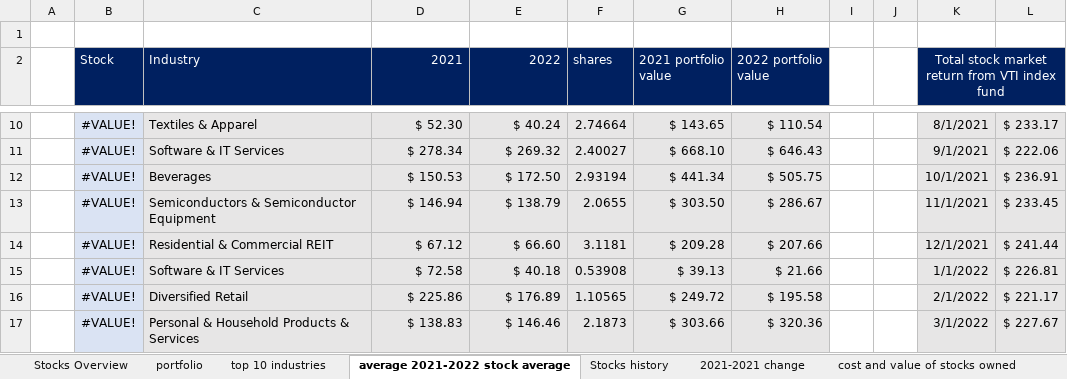
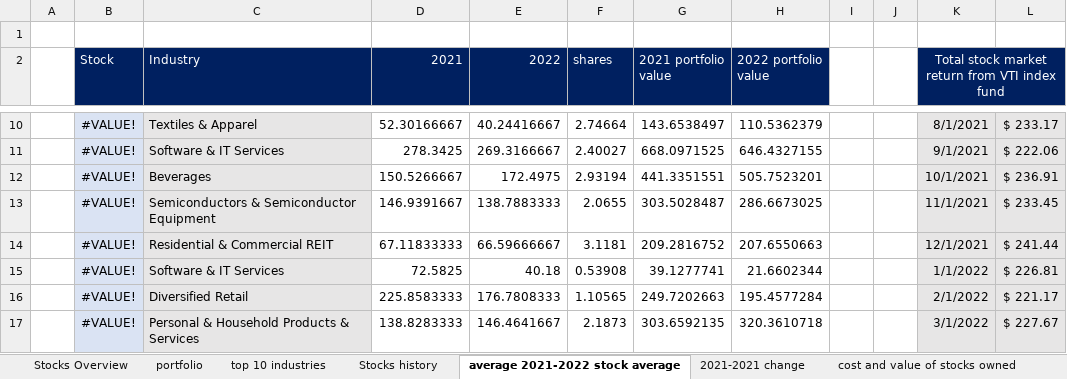
Before and after one commit to Luil0/Excel_stock_portfolio, an Excel workbook: stock_portfolio.xlsx, sheet average 2021-2022 stock average, drawn as a sheet; only a part is shown, gaps mark what is left out; values as stored, in another font and other column widths than the file's, no borders; the diff covers the shown part only; the diff names each change by its address in the sheet, - before the commit and + after, or states it on an @@ line.

```diff
--- a/stock_portfolio.xlsx (sheet average 2021-2022 stock average)
+++ b/stock_portfolio.xlsx (sheet average 2021-2022 stock average)
@@ sheet tab order changed: Stocks Overview | portfolio | top 10 industries | Stocks history | average 2021-2022 stock average | 2021-2021 change | cost and value of stocks owned @@
-D10:H17 fill: #E7E6E6
+D10:H17 fill: none
-D10 (2021): $ 52.30
+D10 (2021): 52.30166667
-E10 (2022): $ 40.24
+E10 (2022): 40.24416667
-G10 (2021 portfolio value): $ 143.65
+G10 (2021 portfolio value): 143.6538497
-H10 (2022 portfolio value): $ 110.54
+H10 (2022 portfolio value): 110.5362379
-D11 (2021): $ 278.34
+D11 (2021): 278.3425
-E11 (2022): $ 269.32
+E11 (2022): 269.3166667
-G11 (2021 portfolio value): $ 668.10
+G11 (2021 portfolio value): 668.0971525
-H11 (2022 portfolio value): $ 646.43
+H11 (2022 portfolio value): 646.4327155
-D12 (2021): $ 150.53
+D12 (2021): 150.5266667
-E12 (2022): $ 172.50
+E12 (2022): 172.4975
-G12 (2021 portfolio value): $ 441.34
+G12 (2021 portfolio value): 441.3351551
-H12 (2022 portfolio value): $ 505.75
+H12 (2022 portfolio value): 505.7523201
-D13 (2021): $ 146.94
+D13 (2021): 146.9391667
-E13 (2022): $ 138.79
+E13 (2022): 138.7883333
-G13 (2021 portfolio value): $ 303.50
+G13 (2021 portfolio value): 303.5028487
-H13 (2022 portfolio value): $ 286.67
+H13 (2022 portfolio value): 286.6673025
-D14 (2021): $ 67.12
+D14 (2021): 67.11833333
-E14 (2022): $ 66.60
+E14 (2022): 66.59666667
-G14 (2021 portfolio value): $ 209.28
+G14 (2021 portfolio value): 209.2816752
-H14 (2022 portfolio value): $ 207.66
+H14 (2022 portfolio value): 207.6550663
-D15 (2021): $ 72.58
+D15 (2021): 72.5825
-E15 (2022): $ 40.18
+E15 (2022): 40.18
-G15 (2021 portfolio value): $ 39.13
+G15 (2021 portfolio value): 39.1277741
-H15 (2022 portfolio value): $ 21.66
+H15 (2022 portfolio value): 21.6602344
-D16 (2021): $ 225.86
+D16 (2021): 225.8583333
-E16 (2022): $ 176.89
+E16 (2022): 176.7808333
-G16 (2021 portfolio value): $ 249.72
+G16 (2021 portfolio value): 249.7202663
-H16 (2022 portfolio value): $ 195.58
+H16 (2022 portfolio value): 195.4577284
-D17 (2021): $ 138.83
+D17 (2021): 138.8283333
-E17 (2022): $ 146.46
+E17 (2022): 146.4641667
-G17 (2021 portfolio value): $ 303.66
+G17 (2021 portfolio value): 303.6592135
-H17 (2022 portfolio value): $ 320.36
+H17 (2022 portfolio value): 320.3610718
```
Also changed, not shown: 48 edited cells and cell formats elsewhere in this sheet, sheet portfolio, sheet Stocks Overview, sheet Stocks history, sheet cost and value of stocks owned, sheet Dashboard, formulas that keep their value, charts or pictures, 5 other files.
